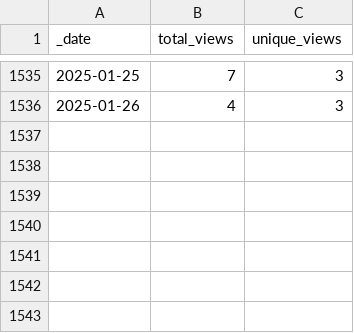
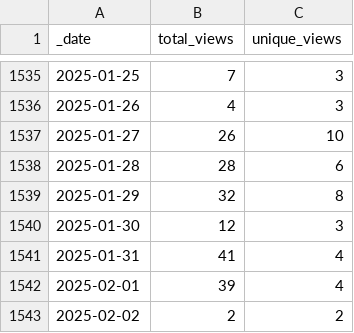
Before and after one commit to ICESAT-2HackWeek/icesat2py, a CSV file: doc/source/tracking/traffic/views.csv, drawn as a sheet; only a part is shown, gaps mark what is left out; the diff names each change by its address in the sheet, - before the commit and + after, or states it on an @@ line.

Commit message:
GitHub traffic auto-update

```diff
--- a/doc/source/tracking/traffic/views.csv
+++ b/doc/source/tracking/traffic/views.csv
+row 1537: 2025-01-27 | 26 | 10
+row 1538: 2025-01-28 | 28 | 6
+row 1539: 2025-01-29 | 32 | 8
+row 1540: 2025-01-30 | 12 | 3
+row 1541: 2025-01-31 | 41 | 4
+row 1542: 2025-02-01 | 39 | 4
+row 1543: 2025-02-02 | 2 | 2
```
Also changed, not shown: doc/source/tracking/traffic/clones.csv, 1 other file.
